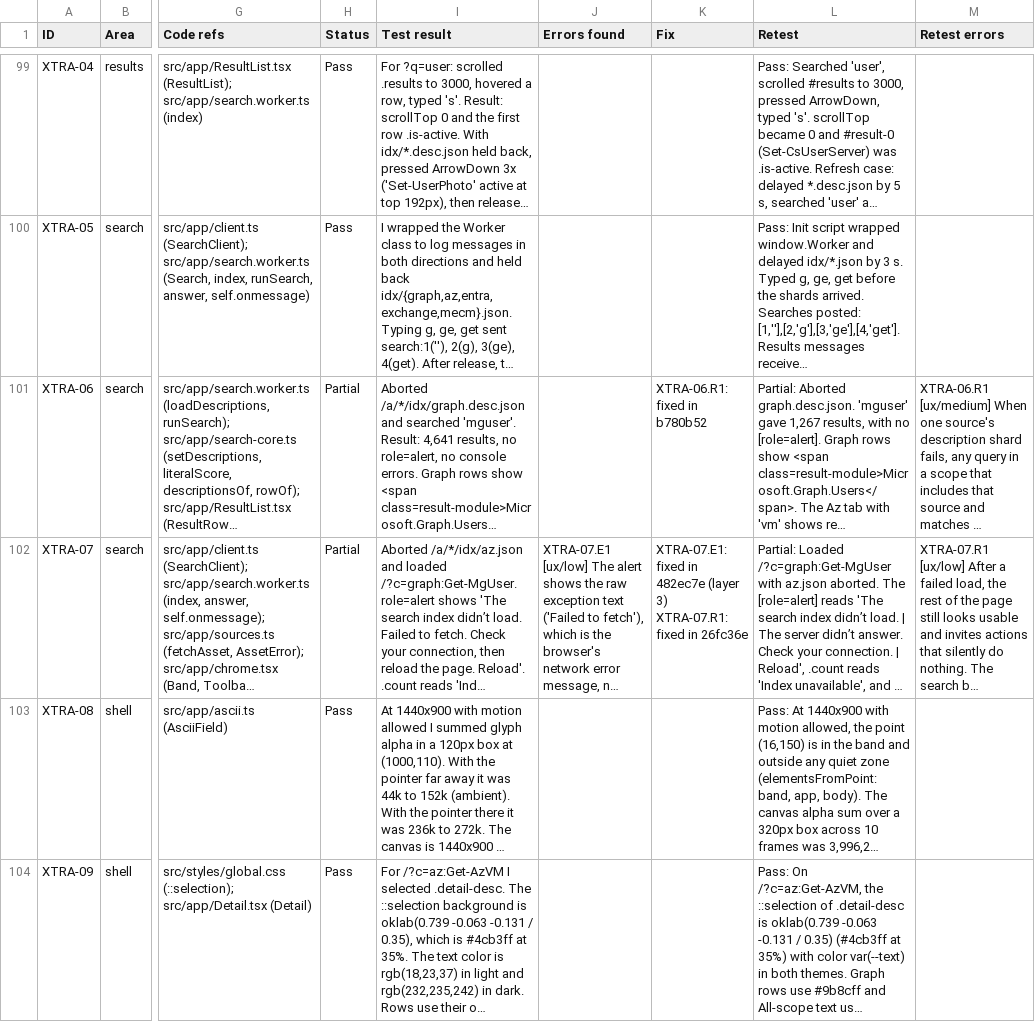
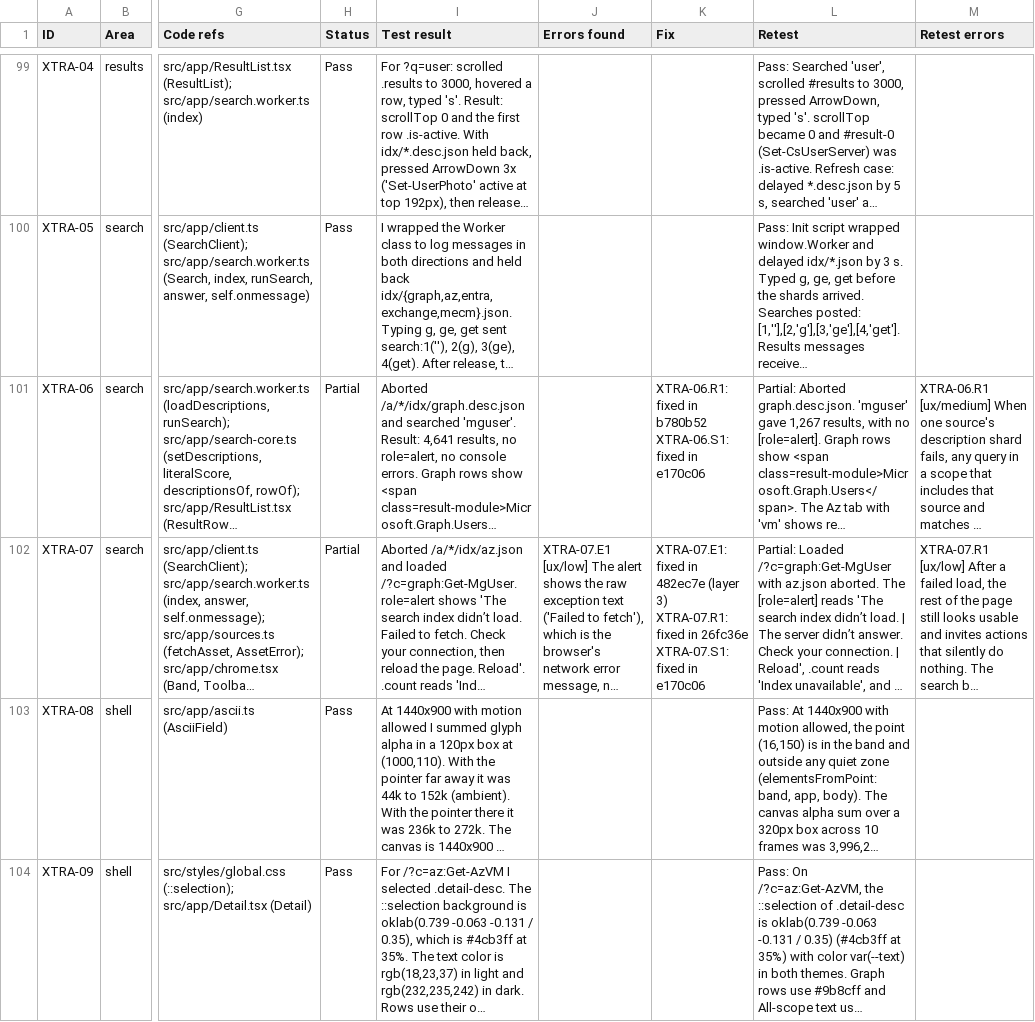
Before and after one commit to jorgeasaurus/PSIndex, a CSV file: docs/user-stories.csv, drawn as a sheet; only a part is shown, gaps mark what is left out; long unchanged cells end in …; ↵ is a line break in a cell; the diff covers the shown part only; the diff names each change by its address in the sheet, - before the commit and + after, or states it on an @@ line.

```diff
--- a/docs/user-stories.csv
+++ b/docs/user-stories.csv
-K101 (Fix): XTRA-06.R1: fixed in b780b52
+K101 (Fix): XTRA-06.R1: fixed in b780b52 ↵ XTRA-06.S1: fixed in e170c06
-K102 (Fix): …in 26fc36e
+K102 (Fix): …in 26fc36e ↵ XTRA-07.S1: fixed in e170c06
```
Also changed, not shown: 48 edited cells elsewhere in this file.
